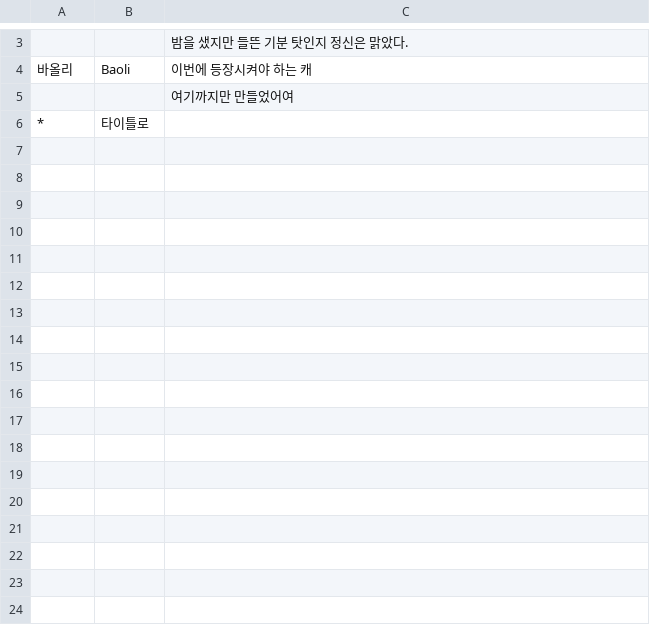
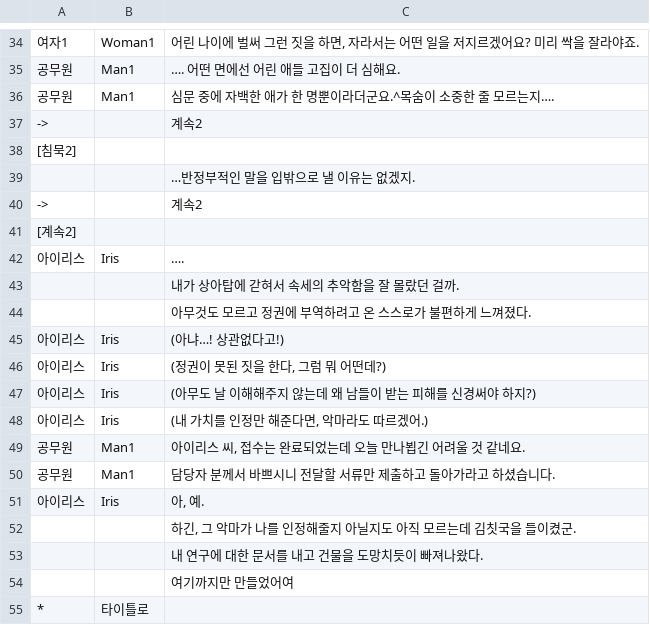
Before and after one commit to KimMinryoung/CardGame, a CSV file: Assets/Resources/Texts/Scene#2.csv, drawn as a sheet; only a part is shown, gaps mark what is left out; removed rows and columns are numbered as before the commit, all else as after; the diff covers the shown part only; the diff names each change by its address in the sheet, - before the commit and + after, or states it on an @@ line.

Commit message:
Scene2 작성

```diff
--- a/Assets/Resources/Texts/Scene#2.csv
+++ b/Assets/Resources/Texts/Scene#2.csv
+row 34: 여자1 | Woman1 | 어린 나이에 벌써 그런 짓을 하면, 자라서는 어떤 일을 저지르겠어요? 미리 싹을 잘라야죠.
+row 35: 공무원 | Man1 | …. 어떤 면에선 어린 애들 고집이 더 심해요.
+row 36: 공무원 | Man1 | 심문 중에 자백한 애가 한 명뿐이라더군요.^목숨이 소중한 줄 모르는지….
+row 37: -> |  | 계속2
+row 38: [침묵2]
-C39: 밤을 샜지만 들뜬 기분 탓인지 정신은 맑았다.
+C39: …반정부적인 말을 입밖으로 낼 이유는 없겠지.
-row 4: 바올리 | Baoli | 이번에 등장시켜야 하는 캐
+row 40: -> |  | 계속2
+row 41: [계속2]
+row 42: 아이리스 | Iris | ….
+row 43:  |  | 내가 상아탑에 갇혀서 속세의 추악함을 잘 몰랐던 걸까.
+row 44:  |  | 아무것도 모르고 정권에 부역하려고 온 스스로가 불편하게 느껴졌다.
+row 45: 아이리스 | Iris | (아냐…! 상관없다고!)
+row 46: 아이리스 | Iris | (정권이 못된 짓을 한다, 그럼 뭐 어떤데?)
+row 47: 아이리스 | Iris | (아무도 날 이해해주지 않는데 왜 남들이 받는 피해를 신경써야 하지?)
+row 48: 아이리스 | Iris | (내 가치를 인정만 해준다면, 악마라도 따르겠어.)
+row 49: 공무원 | Man1 | 아이리스 씨, 접수는 완료되었는데 오늘 만나뵙긴 어려울 것 같네요.
+row 50: 공무원 | Man1 | 담당자 분께서 바쁘시니 전달할 서류만 제출하고 돌아가라고 하셨습니다.
+row 51: 아이리스 | Iris | 아, 예.
+row 52:  |  | 하긴, 그 악마가 나를 인정해줄지 아닐지도 아직 모르는데 김칫국을 들이켰군.
+row 53:  |  | 내 연구에 대한 문서를 내고 건물을 도망치듯이 빠져나왔다.
```
Also changed, not shown: 31 added rows and 2 edited cells elsewhere in this file, Assets/Resources/Texts/Scene#1.csv, 17 other files.
